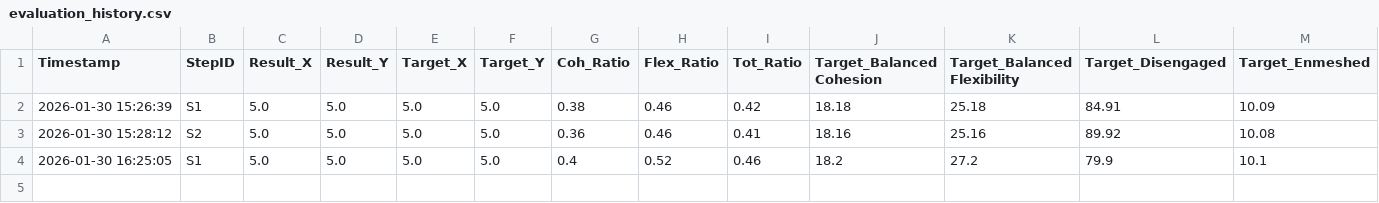
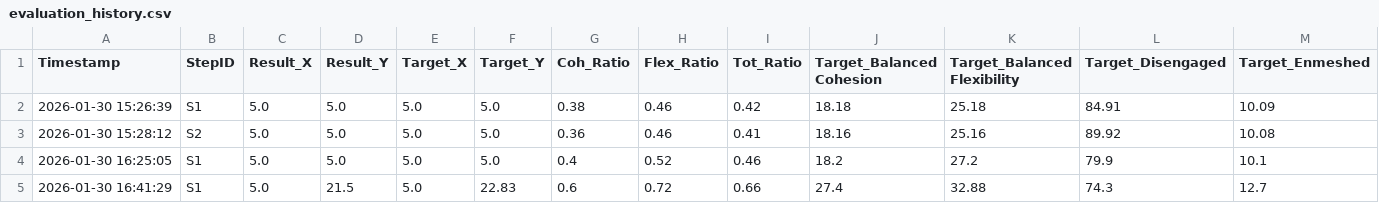
Before and after one commit to robotaichi/rfs, a CSV file: src/rfs_database/evaluation_history.csv, drawn as a sheet; only a part is shown; rows hold the shown columns only; the diff names each change by its address in the sheet, - before the commit and + after, or states it on an @@ line.

```diff
--- a/src/rfs_database/evaluation_history.csv
+++ b/src/rfs_database/evaluation_history.csv
+row 5: 2026-01-30 16:41:29 | S1 | 5.0 | 21.5 | 5.0 | 22.83 | 0.6 | 0.72 | 0.66 | 27.4 | 32.88 | 74.3 | 12.7
```
Also changed, not shown: 1 other file.
